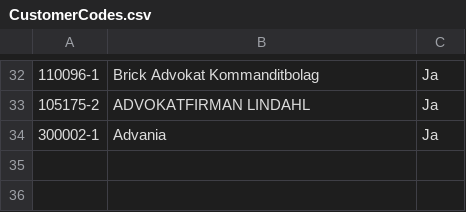
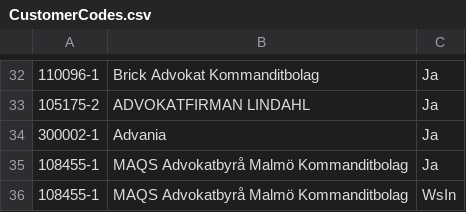
Before and after one commit to Etrisa/AutoMate-Agresso, a CSV file: CustomerCodes.csv, drawn as a sheet; only a part is shown, gaps mark what is left out.

Commit message:
Added customer

```diff
--- a/CustomerCodes.csv
+++ b/CustomerCodes.csv
@@ -34 +34,3 @@
 300002-1,Advania,Ja
+108455-1,MAQS Advokatbyrå Malmö Kommanditbolag,Ja
+108455-1,MAQS Advokatbyrå Malmö Kommanditbolag,WsIn
```
